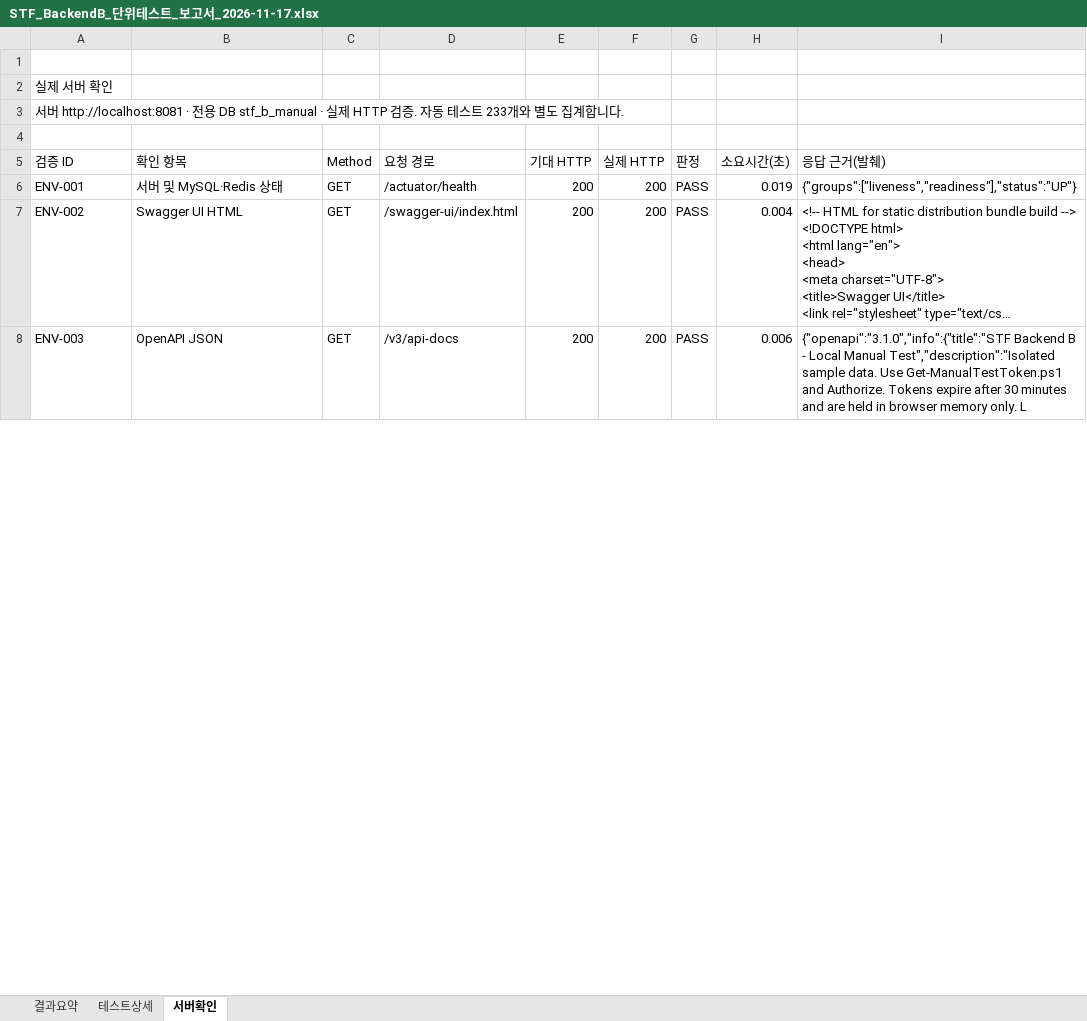
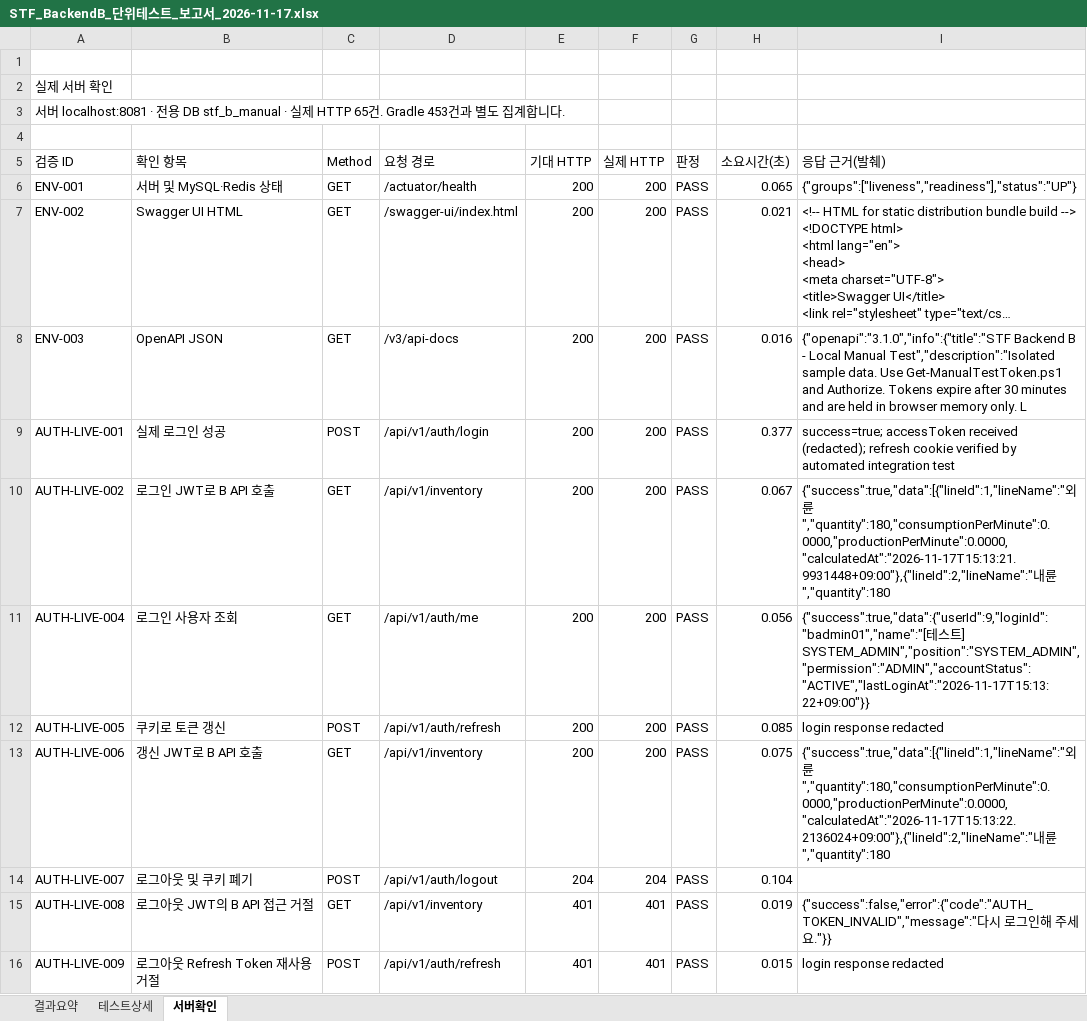
Before and after one commit to CHDevJ/SFaaS-Backend, an Excel workbook: docs/test-reports/STF_BackendB_단위테스트_보고서_2026-11-17.xlsx, sheet 서버확인, drawn as a sheet; only a part is shown; long unchanged cells end in …; values as stored, in another font and other column widths than the file's, no cell formats; conditional formats and table styles not drawn; the diff covers the shown part only; the diff names each change by its address in the sheet, - before the commit and + after, or states it on an @@ line.

```diff
--- a/docs/test-reports/STF_BackendB_단위테스트_보고서_2026-11-17.xlsx (sheet 서버확인)
+++ b/docs/test-reports/STF_BackendB_단위테스트_보고서_2026-11-17.xlsx (sheet 서버확인)
-A3 (검증 ID): 서버 http://localhost:8081 · 전용 DB stf_b_manual · 실제 HTTP 검증. 자동 테스트 233개와 별도…
+A3 (검증 ID): 서버 localhost:8081 · 전용 DB stf_b_manual · 실제 HTTP 65건. Gradle 453건과 별도…
-H6 (소요시간(초)): 0.019
+H6 (소요시간(초)): 0.065
-H7 (소요시간(초)): 0.004
+H7 (소요시간(초)): 0.021
-H8 (소요시간(초)): 0.006
+H8 (소요시간(초)): 0.016
+row 9: AUTH-LIVE-001 | 실제 로그인 성공 | POST | /api/v1/auth/login | 200 | 200 | PASS | 0.377 | success=true; accessToken received (redacted); refresh cookie verified by automated integration test
+row 10: AUTH-LIVE-002 | 로그인 JWT로 B API 호출 | GET | /api/v1/inventory | 200 | 200 | PASS | 0.067 | {"success":true,"data":[{"lineId":1,"lineName":"외륜","quantity":180,"consumptionPerMinute":0.0000,"productionPerMinute":0.0000,"calculatedAt":"2026-11-17T15:13:21.9931448+09:00"},{"lineId":2,"lineName":"내륜","quantity":180
+row 11: AUTH-LIVE-004 | 로그인 사용자 조회 | GET | /api/v1/auth/me | 200 | 200 | PASS | 0.056 | {"success":true,"data":{"userId":9,"loginId":"badmin01","name":"[테스트] SYSTEM_ADMIN","position":"SYSTEM_ADMIN","permission":"ADMIN","accountStatus":"ACTIVE","lastLoginAt":"2026-11-17T15:13:22+09:00"}}
+row 12: AUTH-LIVE-005 | 쿠키로 토큰 갱신 | POST | /api/v1/auth/refresh | 200 | 200 | PASS | 0.085 | login response redacted
+row 13: AUTH-LIVE-006 | 갱신 JWT로 B API 호출 | GET | /api/v1/inventory | 200 | 200 | PASS | 0.075 | {"success":true,"data":[{"lineId":1,"lineName":"외륜","quantity":180,"consumptionPerMinute":0.0000,"productionPerMinute":0.0000,"calculatedAt":"2026-11-17T15:13:22.2136024+09:00"},{"lineId":2,"lineName":"내륜","quantity":180
+row 14: AUTH-LIVE-007 | 로그아웃 및 쿠키 폐기 | POST | /api/v1/auth/logout | 204 | 204 | PASS | 0.104
+row 15: AUTH-LIVE-008 | 로그아웃 JWT의 B API 접근 거절 | GET | /api/v1/inventory | 401 | 401 | PASS | 0.019 | {"success":false,"error":{"code":"AUTH_TOKEN_INVALID","message":"다시 로그인해 주세요."}}
+row 16: AUTH-LIVE-009 | 로그아웃 Refresh Token 재사용 거절 | POST | /api/v1/auth/refresh | 401 | 401 | PASS | 0.015 | login response redacted
```
Also changed, not shown: 12 added rows and 77 edited cells elsewhere in this sheet, sheet 테스트상세, sheet 결과요약, cell formats, formulas that keep their value, 21 other files.
